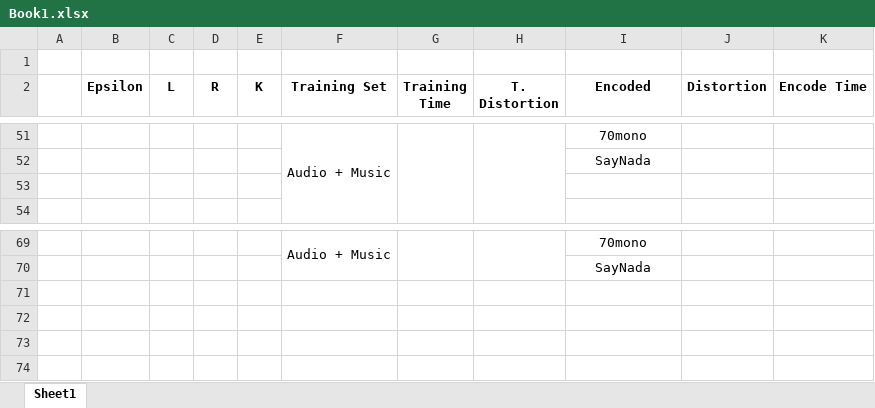
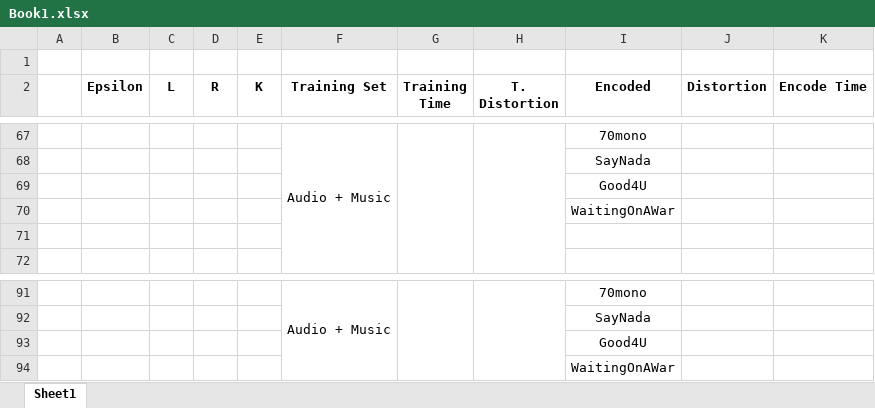
Before and after one commit to alexrocrod/MultimediaCoding, an Excel workbook: Book1.xlsx, sheet Sheet1, drawn as a sheet; only a part is shown, gaps mark what is left out; values as stored, in another font and other column widths than the file's, no borders; conditional formats not drawn; the diff covers the shown part only; the diff names each change by its address in the sheet, - before the commit and + after, or states it on an @@ line.

```diff
--- a/Book1.xlsx (sheet Sheet1)
+++ b/Book1.xlsx (sheet Sheet1)
+row 69:  |  |  |  |  |  |  |  | Good4U
+row 70:  |  |  |  |  |  |  |  | WaitingOnAWar
+row 93:  |  |  |  |  |  |  |  | Good4U
+row 94:  |  |  |  |  |  |  |  | WaitingOnAWar
```
Also changed, not shown: 20 added rows elsewhere in this sheet, 49 other files.
